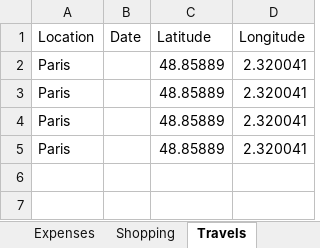
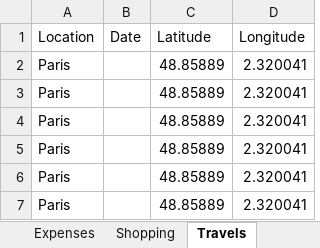
Before and after one commit to itspraveenk/Praveen_Fitness_App, an Excel workbook: data/backup.xlsx, sheet Travels, drawn as a sheet; values as stored, in another font and other column widths than the file's, no borders; the diff names each change by its address in the sheet, - before the commit and + after, or states it on an @@ line.

Commit message:
Backup: 2026-03-25T22:19:56.515Z

```diff
--- a/data/backup.xlsx (sheet Travels)
+++ b/data/backup.xlsx (sheet Travels)
+row 6: Paris |  | 48.85889 | 2.320041
+row 7: Paris |  | 48.85889 | 2.320041
```
